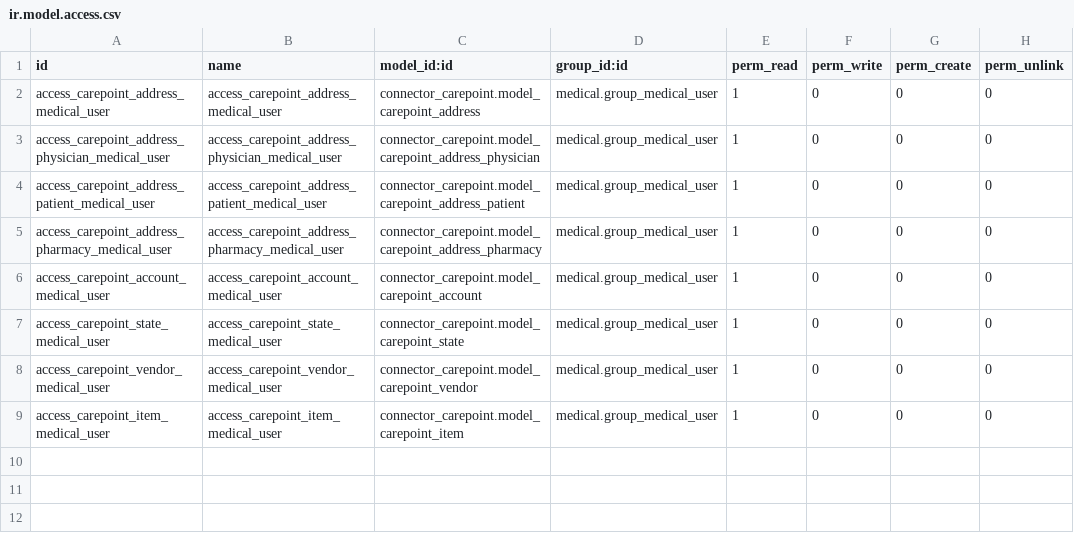
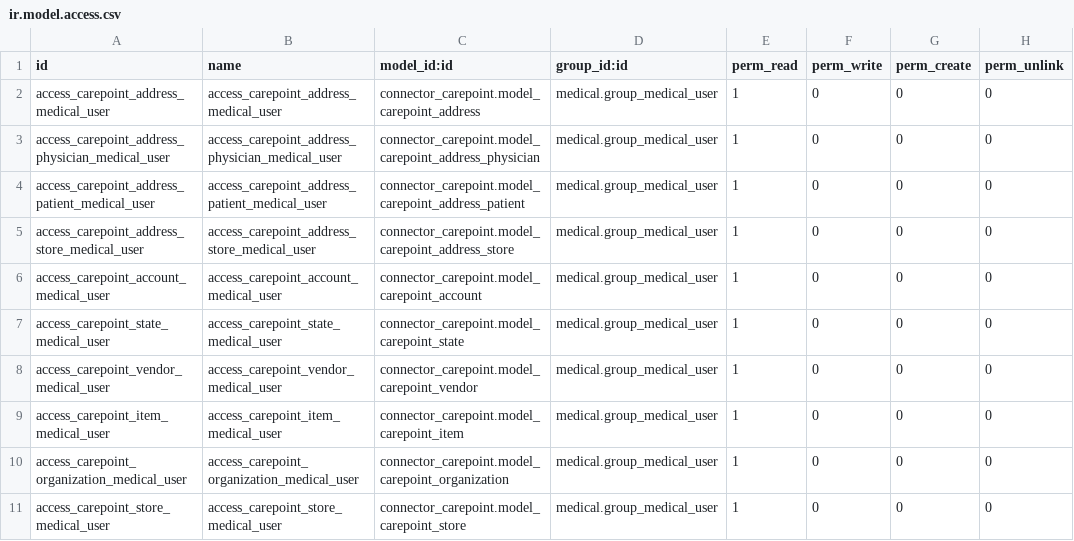
Before and after one commit to LasLabs/odoo-connector-carepoint, a CSV file: connector_carepoint/security/ir.model.access.csv, drawn as a sheet.

Commit message:
[IMP] connector_carepoint: Improved pharmacy handling * Prefer CarepointStore namespace to MedicalPharmacy in order to allow for cssorg * Bump version, previous versions of stores incompatible * Implement csorg as carepoint_organization

```diff
--- a/connector_carepoint/security/ir.model.access.csv
+++ b/connector_carepoint/security/ir.model.access.csv
@@ -4,3 +4,3 @@ access_carepoint_address_physician_medical_user,access_carepoint_address_physici
 access_carepoint_address_patient_medical_user,access_carepoint_address_patient_medical_user,connector_carepoint.model_carepoint_address_patient,medical.group_medical_user,1,0,0,0
-access_carepoint_address_pharmacy_medical_user,access_carepoint_address_pharmacy_medical_user,connector_carepoint.model_carepoint_address_pharmacy,medical.group_medical_user,1,0,0,0
+access_carepoint_address_store_medical_user,access_carepoint_address_store_medical_user,connector_carepoint.model_carepoint_address_store,medical.group_medical_user,1,0,0,0
 access_carepoint_account_medical_user,access_carepoint_account_medical_user,connector_carepoint.model_carepoint_account,medical.group_medical_user,1,0,0,0
@@ -9 +9,3 @@ access_carepoint_vendor_medical_user,access_carepoint_vendor_medical_user,connec
 access_carepoint_item_medical_user,access_carepoint_item_medical_user,connector_carepoint.model_carepoint_item,medical.group_medical_user,1,0,0,0
+access_carepoint_organization_medical_user,access_carepoint_organization_medical_user,connector_carepoint.model_carepoint_organization,medical.group_medical_user,1,0,0,0
+access_carepoint_store_medical_user,access_carepoint_store_medical_user,connector_carepoint.model_carepoint_store,medical.group_medical_user,1,0,0,0
```
Also changed, not shown: 37 other files.
